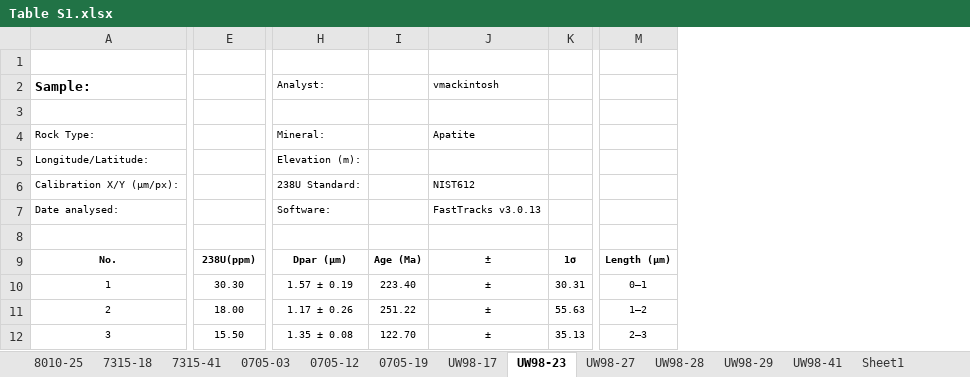
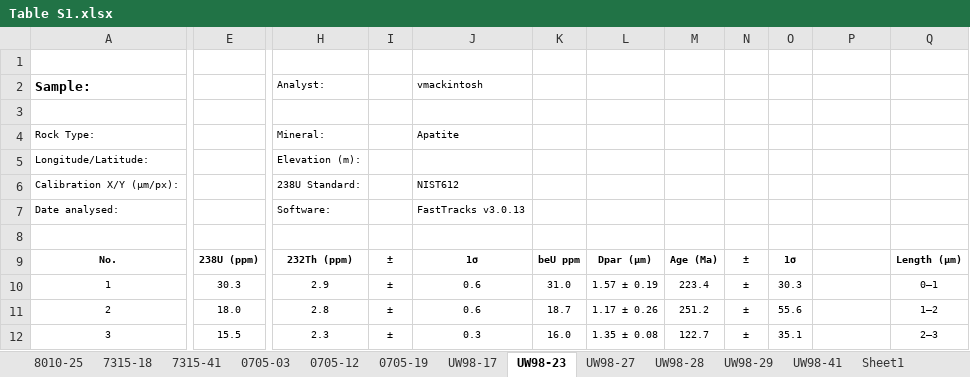
Before and after one commit to saraemp/10.1029-2019TC005988, an Excel workbook: Table S1.xlsx, sheet UW98-23, drawn as a sheet; only a part is shown, gaps mark what is left out; values as stored, in another font and other column widths than the file's, no borders; charts and pictures not drawn; removed rows and columns are numbered as before the commit, all else as after; the diff covers the shown part only; the diff names each change by its address in the sheet, - before the commit and + after, or states it on an @@ line.

```diff
--- a/Table S1.xlsx (sheet UW98-23)
+++ b/Table S1.xlsx (sheet UW98-23)
-column I, rows 9-12: Age (Ma) | 223.40 | 251.22 | 122.70
+column I, rows 9-12: all ±
-column K, rows 9-12: 1σ | 30.31 | 55.63 | 35.13
+column K, rows 9-12: beU ppm | 31.0 | 18.7 | 16.0
+column L, rows 9-12: Dpar (µm) | 1.57 ± 0.19 | 1.17 ± 0.26 | 1.35 ± 0.08
+column M, rows 9-12: Age (Ma) | 223.4 | 251.2 | 122.7
+column N, rows 9-12: all ±
+column O, rows 9-12: 1σ | 30.3 | 55.6 | 35.1
+column Q, rows 9-12: Length (µm) | 0–1 | 1–2 | 2–3
-E9: 238U(ppm)
+E9: 238U (ppm)
-H9 (Analyst:): Dpar (µm)
+H9 (Analyst:): 232Th (ppm)
-J9 (vmackintosh): ±
+J9 (vmackintosh): 1σ
-P9: Length (µm)
+P9: (empty)
-E10: 30.30
+E10: 30.3
-H10 (Analyst:): 1.57 ± 0.19
+H10 (Analyst:): 2.9
-J10:J11 (vmackintosh): ±
+J10:J11 (vmackintosh): 0.6
-P10: 0–1
+P10: (empty)
-E11: 18.00
+E11: 18.0
-H11 (Analyst:): 1.17 ± 0.26
+H11 (Analyst:): 2.8
-P11: 1–2
+P11: (empty)
-E12: 15.50
+E12: 15.5
-H12 (Analyst:): 1.35 ± 0.08
+H12 (Analyst:): 2.3
-J12 (vmackintosh): ±
+J12 (vmackintosh): 0.3
-P12: 2–3
+P12: (empty)
```
Also changed, not shown: 2 added rows, 2 removed rows, 1 removed column, 41 edited cells and merged cells elsewhere in this sheet, sheet UW98-41, sheet 7315-18, sheet 0705-03, sheet 8010-25, sheet UW98-29, sheet 7315-41, 5 more sheets, charts or pictures, Table 2.xlsx, Table 3.xlsx, 1 other file.
